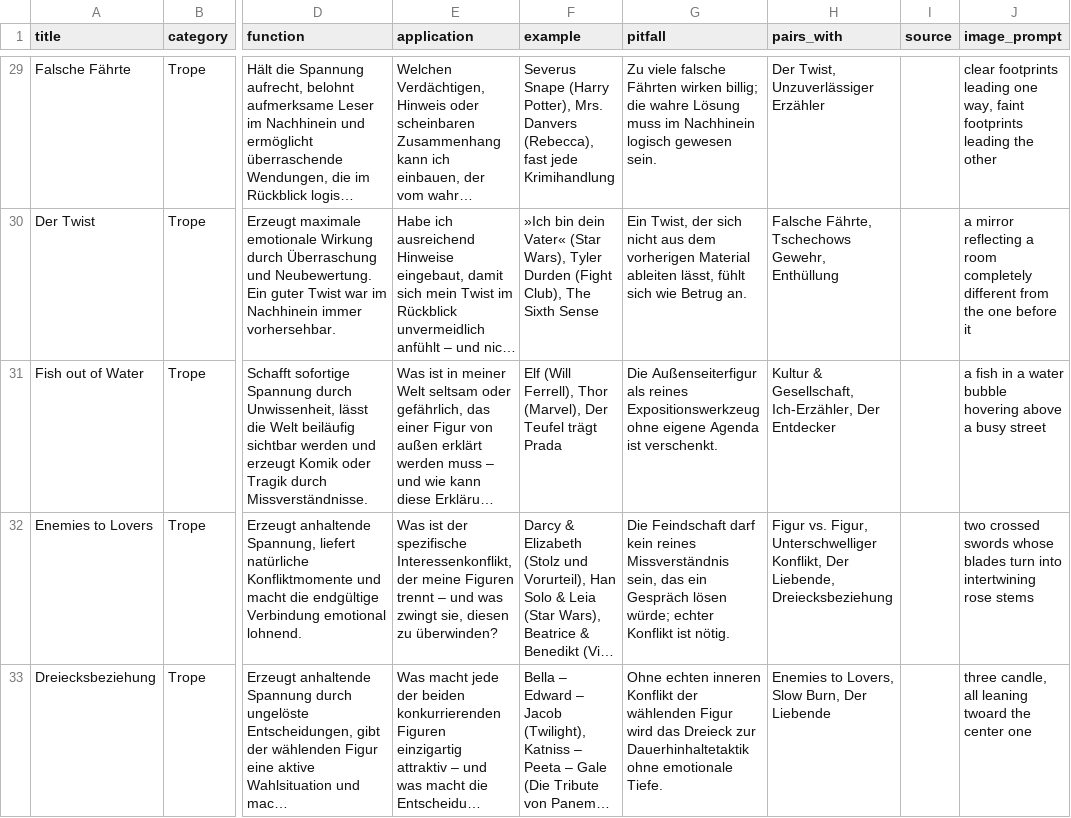
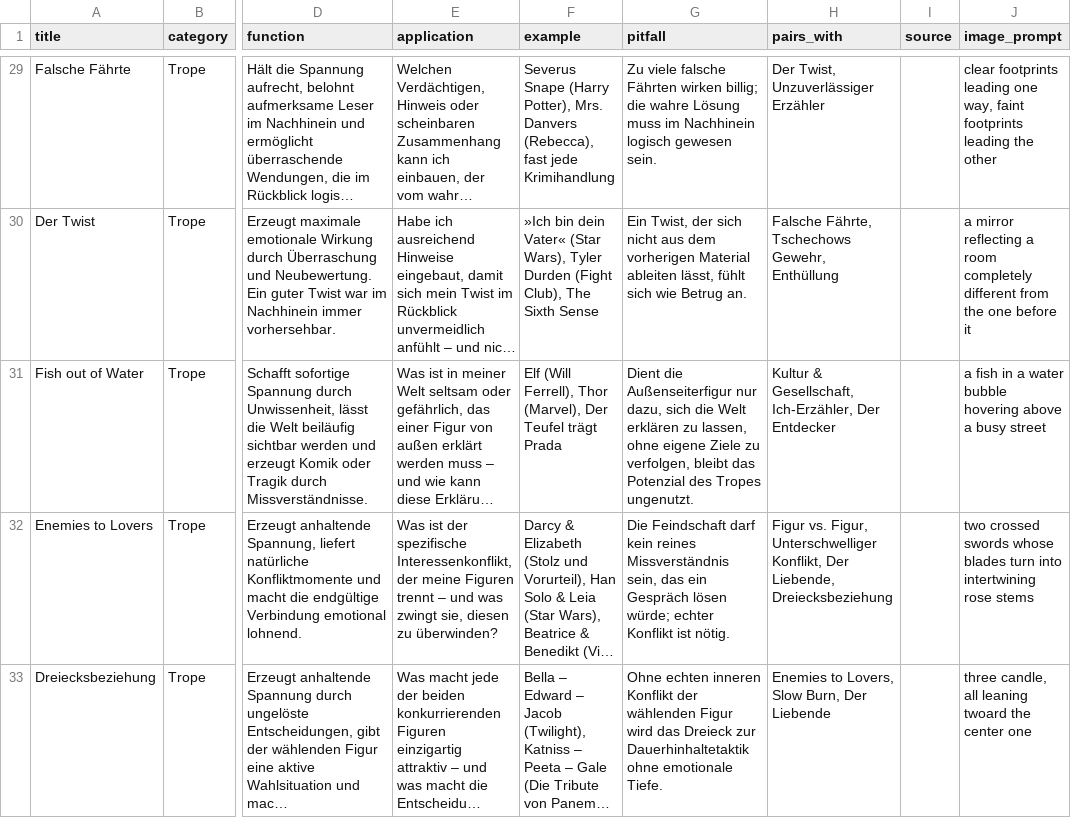
Before and after one commit to michasng/tintenfunken, a CSV file: cards.csv, drawn as a sheet; only a part is shown, gaps mark what is left out; long unchanged cells end in …; the diff names each change by its address in the sheet, - before the commit and + after, or states it on an @@ line.

Commit message:
Clarify pitfall of Fish out of Water

```diff
--- a/cards.csv
+++ b/cards.csv
-G31 (pitfall): Die Außenseiterfigur als reines Expositionswerkzeug ohne eigene Agenda ist verschenkt.
+G31 (pitfall): Dient die Außenseiterfigur nur dazu, sich die Welt erklären zu lassen, ohne eigene Ziele zu verfolgen, bleibt das Potenzial des Tropes ungenutzt.
```
